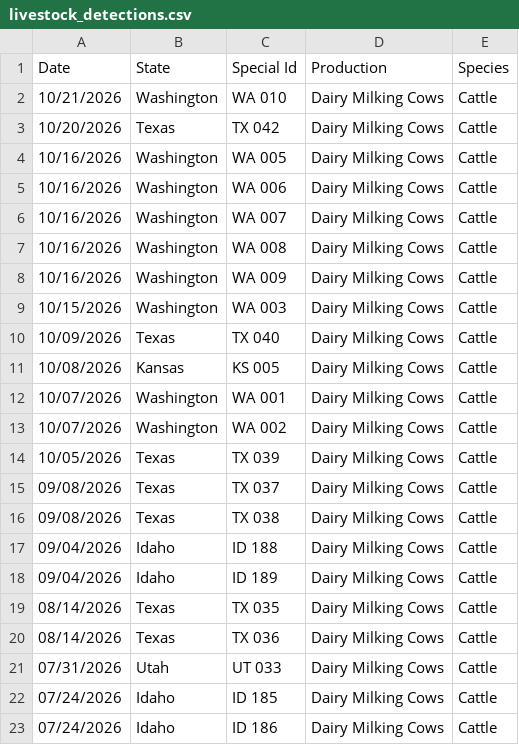
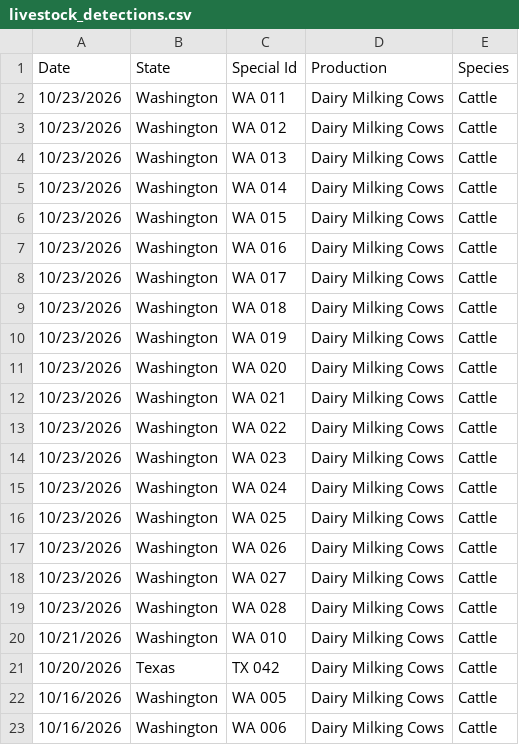
Before and after one commit to casey891/hpai-dashboard, a CSV file: data/livestock_detections.csv, drawn as a sheet; only a part is shown; the shorter side is filled out with more unchanged rows.

Commit message:
Update HPAI dashboard data — October 27, 2026

```diff
--- a/data/livestock_detections.csv
+++ b/data/livestock_detections.csv
@@ -1,2 +1,20 @@
 Date,State,Special Id,Production,Species
+10/23/2026,Washington,WA 011,Dairy Milking Cows,Cattle
+10/23/2026,Washington,WA 012,Dairy Milking Cows,Cattle
+10/23/2026,Washington,WA 013,Dairy Milking Cows,Cattle
+10/23/2026,Washington,WA 014,Dairy Milking Cows,Cattle
+10/23/2026,Washington,WA 015,Dairy Milking Cows,Cattle
+10/23/2026,Washington,WA 016,Dairy Milking Cows,Cattle
+10/23/2026,Washington,WA 017,Dairy Milking Cows,Cattle
+10/23/2026,Washington,WA 018,Dairy Milking Cows,Cattle
+10/23/2026,Washington,WA 019,Dairy Milking Cows,Cattle
+10/23/2026,Washington,WA 020,Dairy Milking Cows,Cattle
+10/23/2026,Washington,WA 021,Dairy Milking Cows,Cattle
+10/23/2026,Washington,WA 022,Dairy Milking Cows,Cattle
+10/23/2026,Washington,WA 023,Dairy Milking Cows,Cattle
+10/23/2026,Washington,WA 024,Dairy Milking Cows,Cattle
+10/23/2026,Washington,WA 025,Dairy Milking Cows,Cattle
+10/23/2026,Washington,WA 026,Dairy Milking Cows,Cattle
+10/23/2026,Washington,WA 027,Dairy Milking Cows,Cattle
+10/23/2026,Washington,WA 028,Dairy Milking Cows,Cattle
 10/21/2026,Washington,WA 010,Dairy Milking Cows,Cattle
```
Also changed, not shown: data/poultry_detections.csv, 2 other files.
